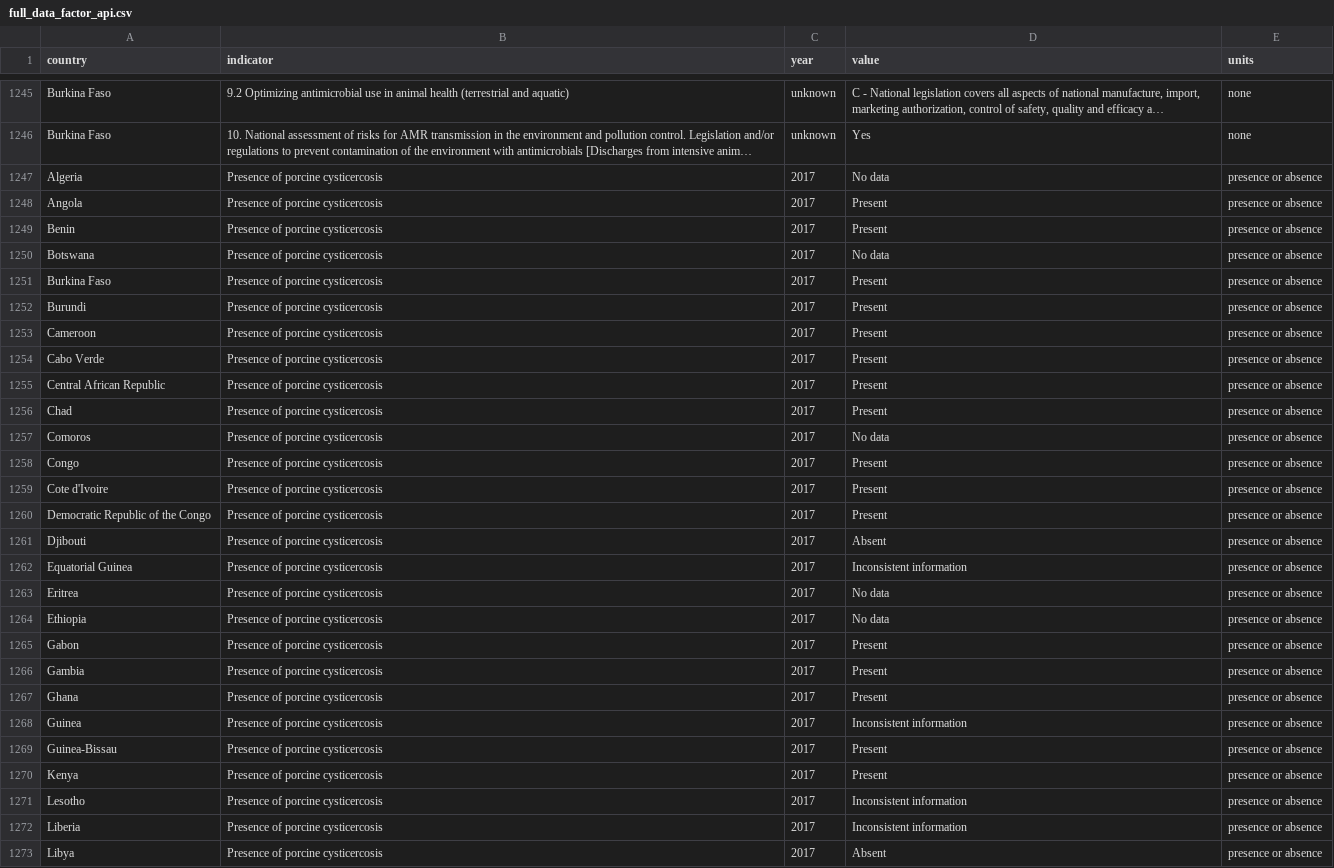
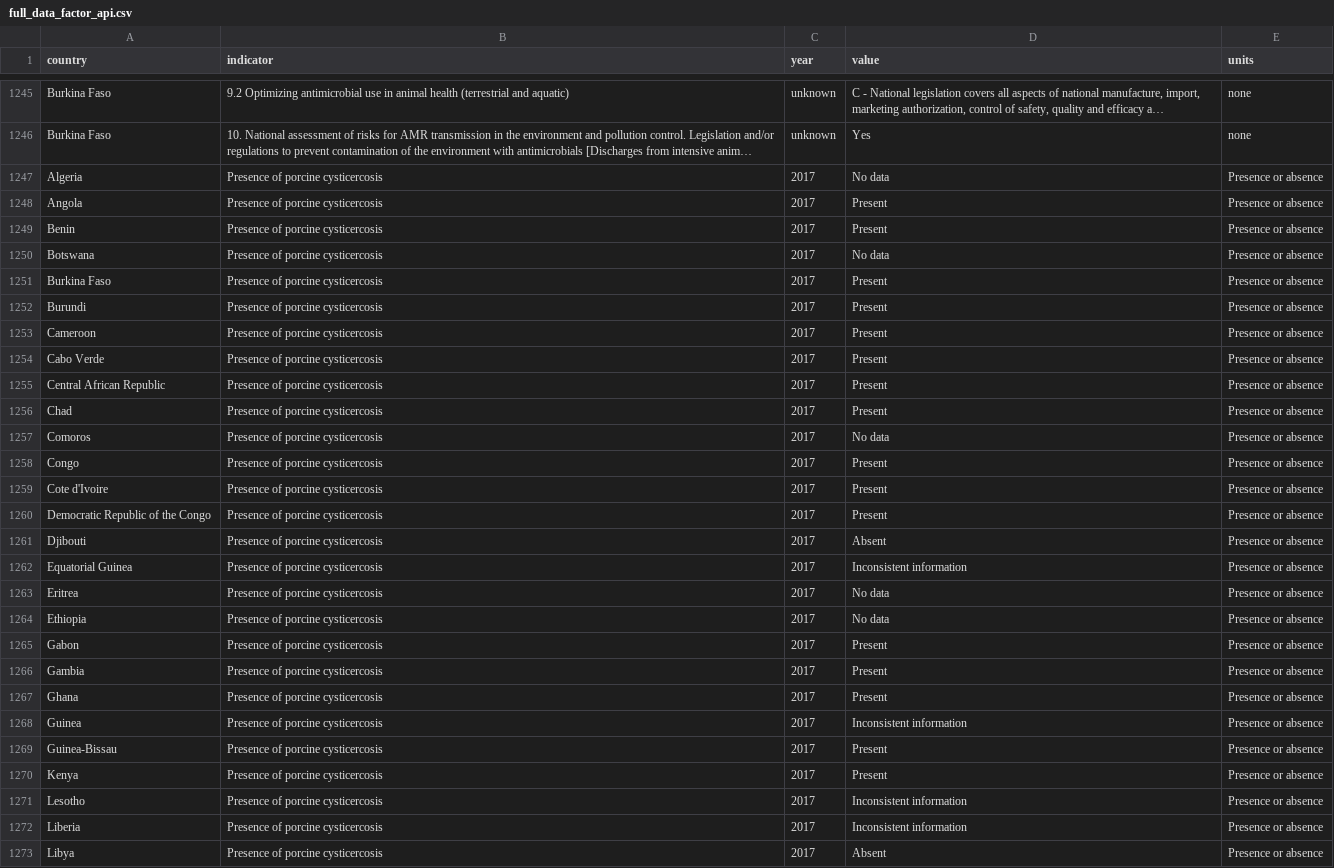
Before and after one commit to ecohealthalliance/One-Health-Database-Africa, a CSV file: Output/full_data_factor_api.csv, drawn as a sheet; only a part is shown, gaps mark what is left out; long unchanged cells end in …; the diff covers the shown part only; the diff names each change by its address in the sheet, - before the commit and + after, or states it on an @@ line.

```diff
--- a/Output/full_data_factor_api.csv
+++ b/Output/full_data_factor_api.csv
-E1247:E1273 (units): presence or absence
+E1247:E1273 (units): Presence or absence
```
Also changed, not shown: 26 edited cells elsewhere in this file, gheri_africom_indicators_metadata.csv, 20 other files.
